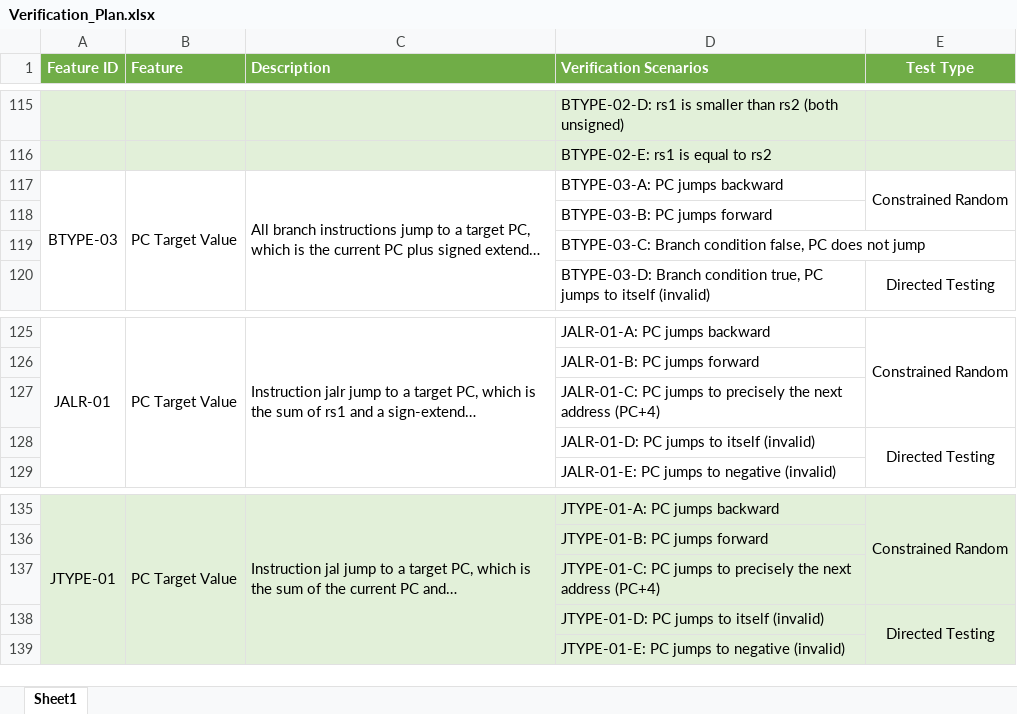
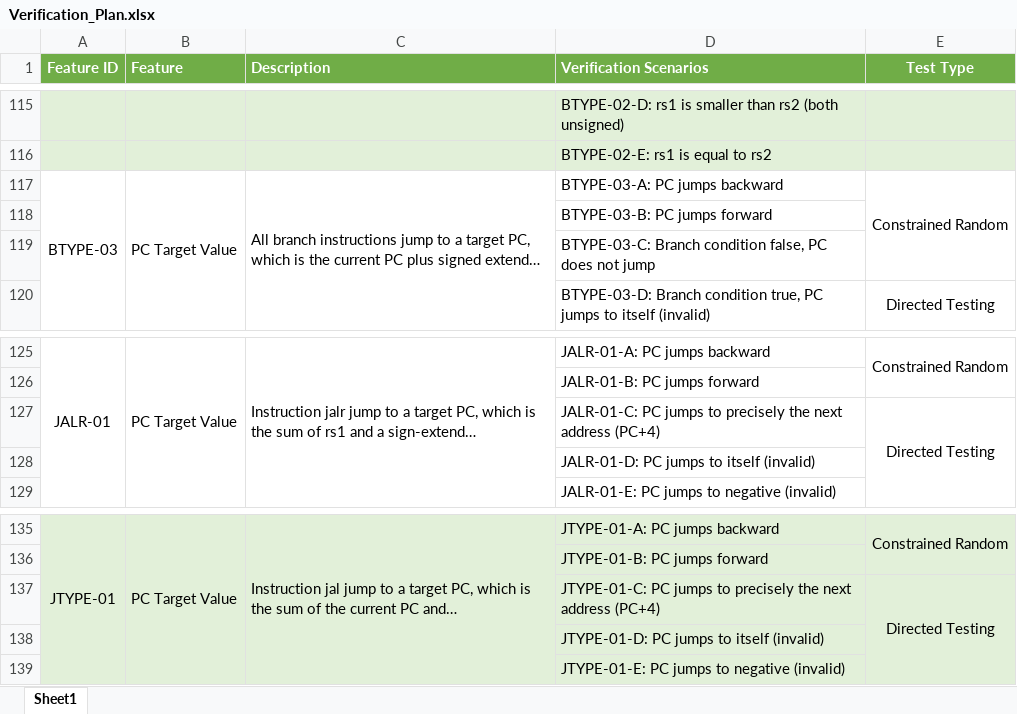
Before and after one commit to niumuzhi2004/risc-v-uvc, an Excel workbook: docs/Verification_Plan.xlsx, sheet Sheet1, drawn as a sheet; only a part is shown, gaps mark what is left out; long unchanged cells end in …; values as stored, in another font and other column widths than the file's, no borders; removed rows and columns are numbered as before the commit, all else as after; the diff names each change by its address in the sheet, - before the commit and + after, or states it on an @@ line.

Commit message:
updated verification plan

```diff
--- a/docs/Verification_Plan.xlsx (sheet Sheet1)
+++ b/docs/Verification_Plan.xlsx (sheet Sheet1)
-E117:E118 merged
+E117:E119 merged
-row 127:  |  |  | JALR-01-C: PC jumps to precisely the next address (PC+4)
-D127 (Verification Scenarios): JALR-01-D: PC jumps to itself (invalid)
+D127 (Verification Scenarios): JALR-01-C: PC jumps to precisely the next address (PC+4)
+row 128:  |  |  | JALR-01-D: PC jumps to itself (invalid)
-row 137:  |  |  | JTYPE-01-C: PC jumps to precisely the next address (PC+4)
-D137 (Verification Scenarios): JTYPE-01-D: PC jumps to itself (invalid)
+D137 (Verification Scenarios): JTYPE-01-C: PC jumps to precisely the next address (PC+4)
+row 138:  |  |  | JTYPE-01-D: PC jumps to itself (invalid)
```
Also changed, not shown: 1 other file.
